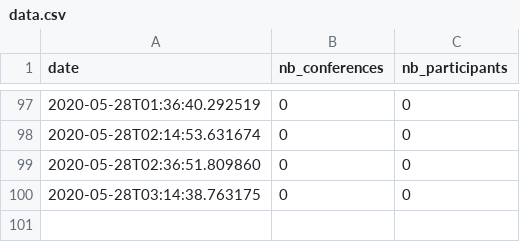
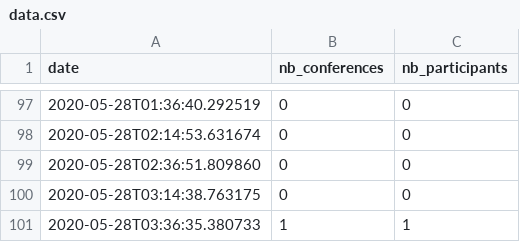
Before and after one commit to AntoineAugusti/webconf-rie-stats, a CSV file: data/data.csv, drawn as a sheet; only a part is shown, gaps mark what is left out.

```diff
--- a/data/data.csv
+++ b/data/data.csv
@@ -100 +100,2 @@ date,nb_conferences,nb_participants
 2020-05-28T03:14:38.763175,0,0
+2020-05-28T03:36:35.380733,1,1
```
